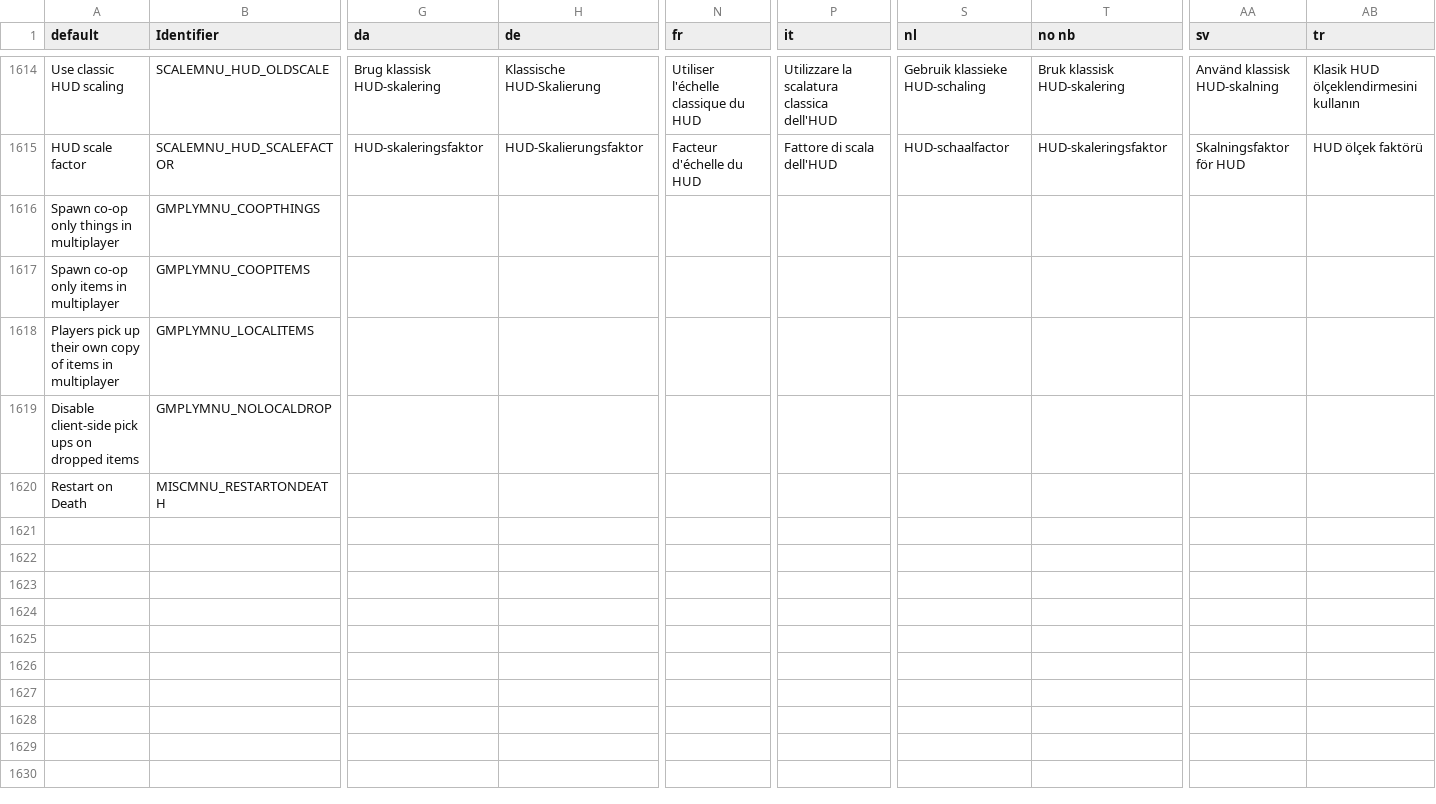
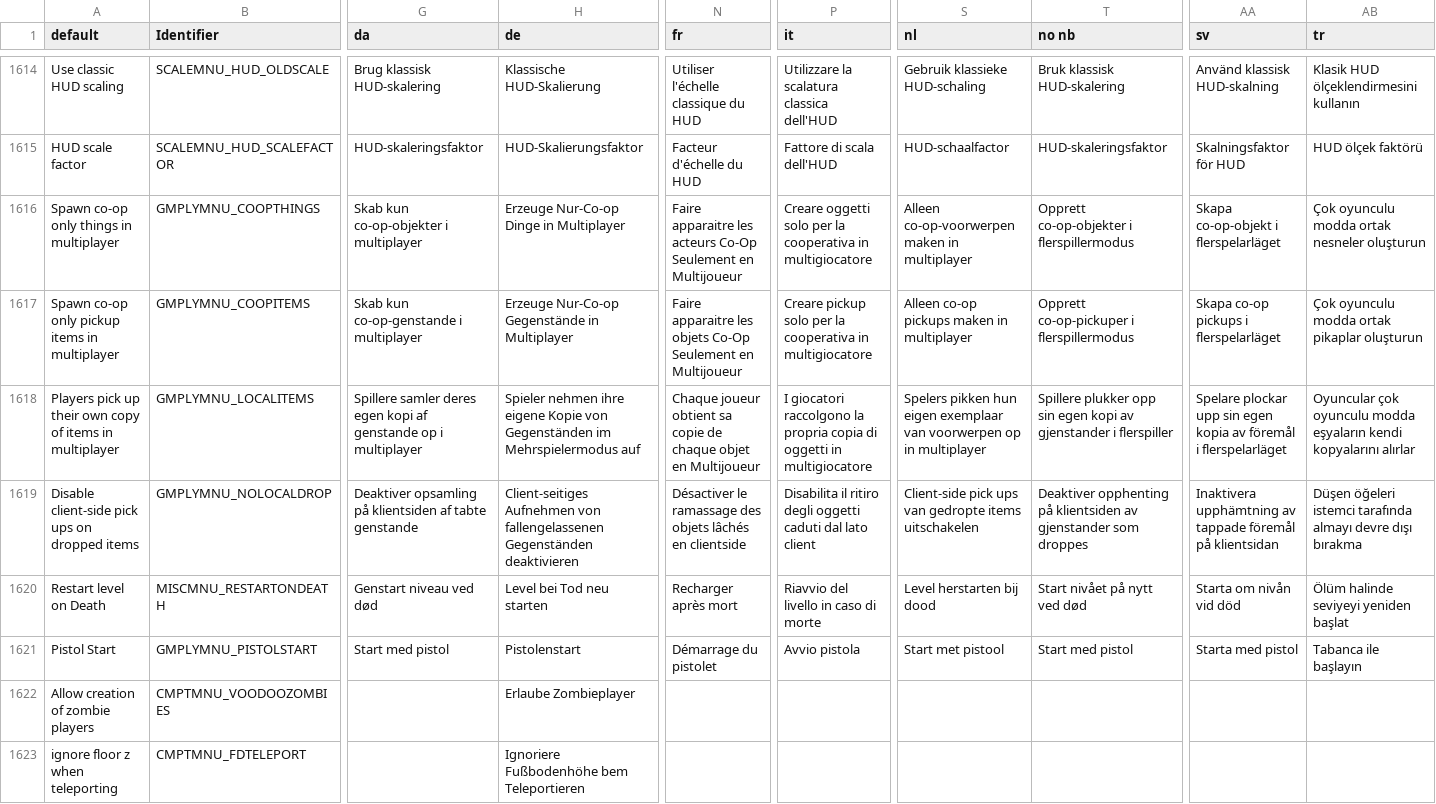
Before and after one commit to johncurley/gzdoom, a CSV file: wadsrc/static/language.csv, drawn as a sheet; only a part is shown, gaps mark what is left out; removed rows and columns are numbered as before the commit, all else as after; rows hold the shown columns only; the diff names each change by its address in the sheet, - before the commit and + after, or states it on an @@ line.

Commit message:
text update

```diff
--- a/wadsrc/static/language.csv
+++ b/wadsrc/static/language.csv
-G1616 (da): (empty)
+G1616 (da): Skab kun co-op-objekter i multiplayer
-H1616 (de): (empty)
+H1616 (de): Erzeuge Nur-Co-op Dinge in Multiplayer
-N1616 (fr): (empty)
+N1616 (fr): Faire apparaitre les acteurs Co-Op Seulement en Multijoueur
-P1616 (it): (empty)
+P1616 (it): Creare oggetti solo per la cooperativa in multigiocatore
-S1616 (nl): (empty)
+S1616 (nl): Alleen co-op-voorwerpen maken in multiplayer
-T1616 (no nb): (empty)
+T1616 (no nb): Opprett co-op-objekter i flerspillermodus
-AA1616 (sv): (empty)
+AA1616 (sv): Skapa co-op-objekt i flerspelarläget
-AB1616 (tr): (empty)
+AB1616 (tr): Çok oyunculu modda ortak nesneler oluşturun
-row 1617: Spawn co-op only items in multiplayer | GMPLYMNU_COOPITEMS
+row 1617: Spawn co-op only pickup items in multiplayer | GMPLYMNU_COOPITEMS | Skab kun co-op-genstande i multiplayer | Erzeuge Nur-Co-op Gegenstände in Multiplayer | Faire apparaitre les objets Co-Op Seulement en Multijoueur | Creare pickup solo per la cooperativa in multigiocatore | Alleen co-op pickups maken in multiplayer | Opprett co-op-pickuper i flerspillermodus | Skapa co-op pickups i flerspelarläget | Çok oyunculu modda ortak pikaplar oluşturun
-G1618 (da): (empty)
+G1618 (da): Spillere samler deres egen kopi af genstande op i multiplayer
-H1618 (de): (empty)
+H1618 (de): Spieler nehmen ihre eigene Kopie von Gegenständen im Mehrspielermodus auf
-N1618 (fr): (empty)
+N1618 (fr): Chaque joueur obtient sa copie de chaque objet en Multijoueur
-P1618 (it): (empty)
+P1618 (it): I giocatori raccolgono la propria copia di oggetti in multigiocatore
-S1618 (nl): (empty)
+S1618 (nl): Spelers pikken hun eigen exemplaar van voorwerpen op in multiplayer
-T1618 (no nb): (empty)
+T1618 (no nb): Spillere plukker opp sin egen kopi av gjenstander i flerspiller
-AA1618 (sv): (empty)
+AA1618 (sv): Spelare plockar upp sin egen kopia av föremål i flerspelarläget
-AB1618 (tr): (empty)
+AB1618 (tr): Oyuncular çok oyunculu modda eşyaların kendi kopyalarını alırlar
-G1619 (da): (empty)
+G1619 (da): Deaktiver opsamling på klientsiden af tabte genstande
-H1619 (de): (empty)
+H1619 (de): Client-seitiges Aufnehmen von fallengelassenen Gegenständen deaktivieren
-N1619 (fr): (empty)
+N1619 (fr): Désactiver le ramassage des objets lâchés en clientside
-P1619 (it): (empty)
+P1619 (it): Disabilita il ritiro degli oggetti caduti dal lato client
-S1619 (nl): (empty)
+S1619 (nl): Client-side pick ups van gedropte items uitschakelen
-T1619 (no nb): (empty)
+T1619 (no nb): Deaktiver opphenting på klientsiden av gjenstander som droppes
-AA1619 (sv): (empty)
+AA1619 (sv): Inaktivera upphämtning av tappade föremål på klientsidan
-AB1619 (tr): (empty)
+AB1619 (tr): Düşen öğeleri istemci tarafında almayı devre dışı bırakma
-row 1620: Restart on Death | MISCMNU_RESTARTONDEATH
+row 1620: Restart level on Death | MISCMNU_RESTARTONDEATH | Genstart niveau ved død | Level bei Tod neu starten | Recharger après mort | Riavvio del livello in caso di morte | Level herstarten bij dood | Start nivået på nytt ved død | Starta om nivån vid död | Ölüm halinde seviyeyi yeniden başlat
+row 1621: Pistol Start | GMPLYMNU_PISTOLSTART | Start med pistol | Pistolenstart | Démarrage du pistolet | Avvio pistola | Start met pistool | Start med pistol | Starta med pistol | Tabanca ile başlayın
+row 1622: Allow creation of zombie players | CMPTMNU_VOODOOZOMBIES |  | Erlaube Zombieplayer
+row 1623: ignore floor z when teleporting | CMPTMNU_FDTELEPORT |  | Ignoriere Fußbodenhöhe bem Teleportieren
```
